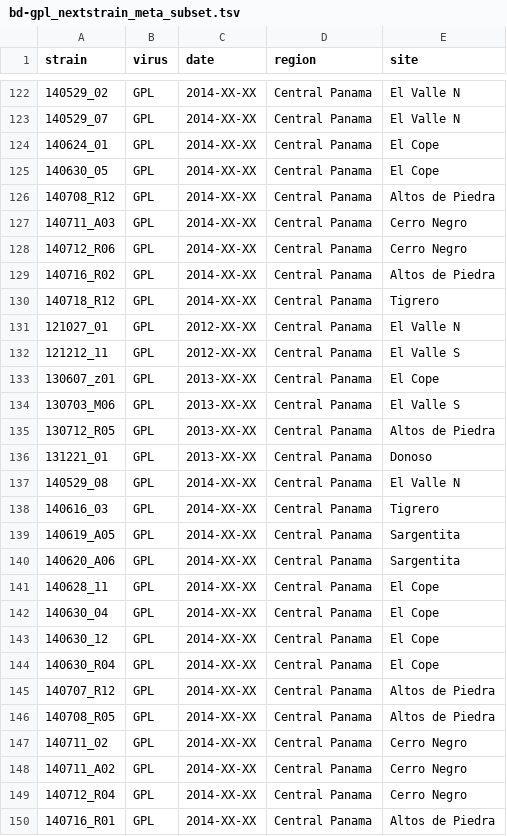
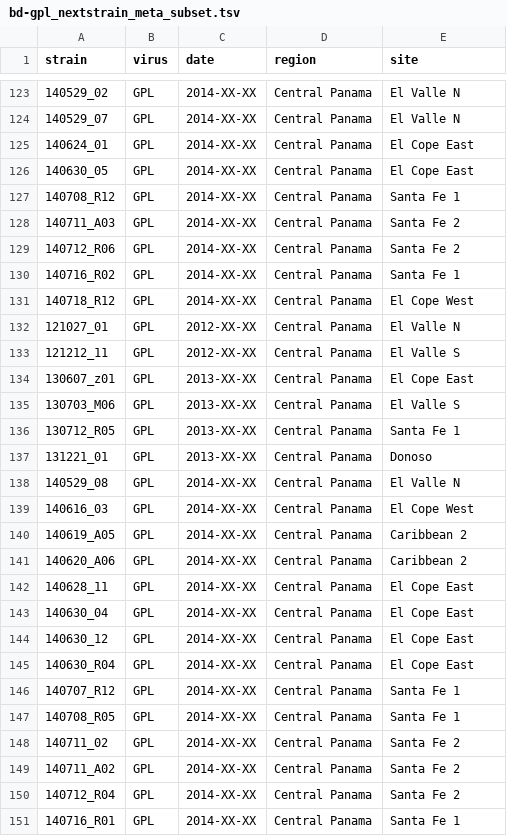
Before and after one commit to andrew-rothstein/Bd-GPL, a TSV file: meta/bd-gpl_nextstrain_meta_subset.tsv, drawn as a sheet; only a part is shown, gaps mark what is left out; addresses are those after the commit; the diff covers the shown part only; the diff names each change by its address in the sheet, - before the commit and + after, or states it on an @@ line.

Commit message:
updating with new parameters and site_id

```diff
--- a/meta/bd-gpl_nextstrain_meta_subset.tsv
+++ b/meta/bd-gpl_nextstrain_meta_subset.tsv
-E125:E126 (site): El Cope
+E125:E126 (site): El Cope East
-E127 (site): Altos de Piedra
+E127 (site): Santa Fe 1
-E128:E129 (site): Cerro Negro
+E128:E129 (site): Santa Fe 2
-E130 (site): Altos de Piedra
+E130 (site): Santa Fe 1
-E131 (site): Tigrero
+E131 (site): El Cope West
-E134 (site): El Cope
+E134 (site): El Cope East
-E136 (site): Altos de Piedra
+E136 (site): Santa Fe 1
-E139 (site): Tigrero
+E139 (site): El Cope West
-E140:E141 (site): Sargentita
+E140:E141 (site): Caribbean 2
-E142:E145 (site): El Cope
+E142:E145 (site): El Cope East
-E146:E147 (site): Altos de Piedra
+E146:E147 (site): Santa Fe 1
-E148:E150 (site): Cerro Negro
+E148:E150 (site): Santa Fe 2
-E151 (site): Altos de Piedra
+E151 (site): Santa Fe 1
```
Also changed, not shown: 1 added row and 27 edited cells elsewhere in this file, config/bd-gpl-colors.tsv, meta/bd-gpl_nextstrain_latlon_subset.tsv, 12 other files.
